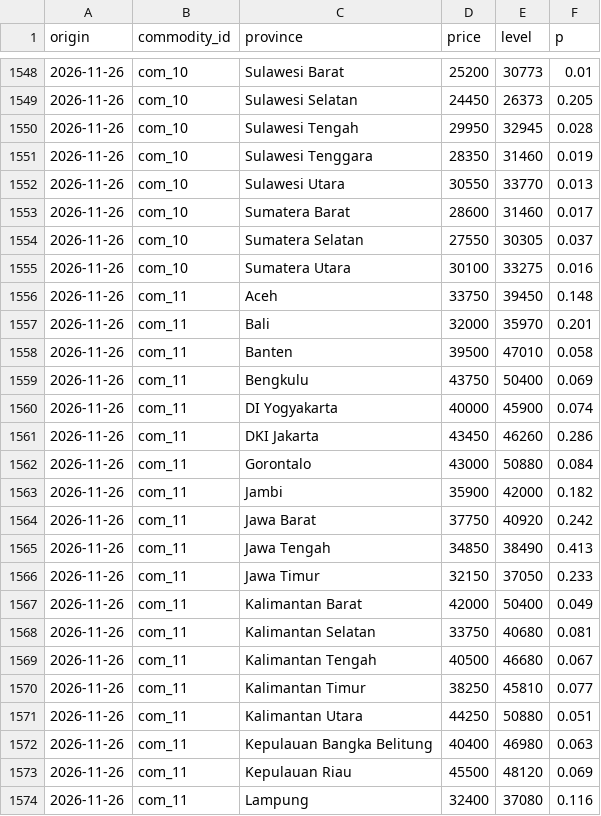
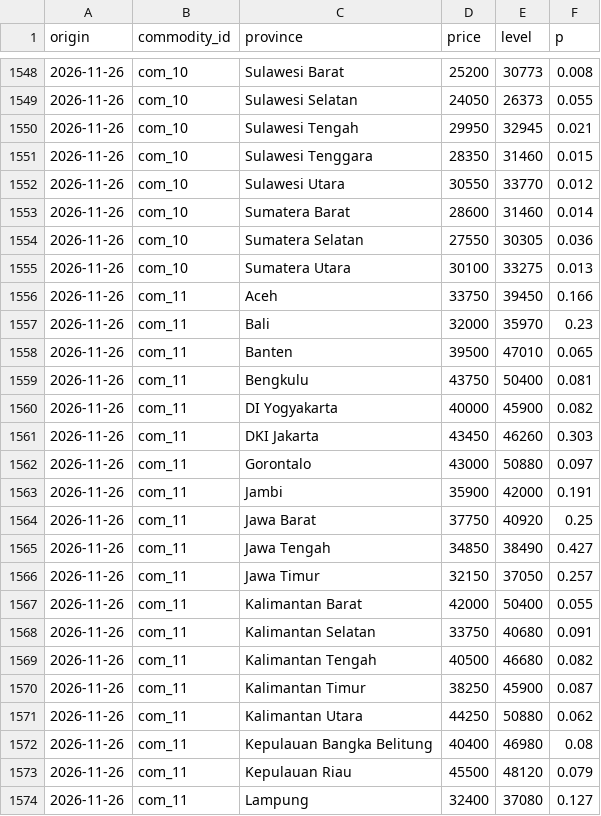
Before and after one commit to Sidqixx/harga-pangan-forecast, a CSV file: data/alerts/2026-11.csv, drawn as a sheet; only a part is shown, gaps mark what is left out; the diff covers the shown part only.

```diff
--- a/data/alerts/2026-11.csv
+++ b/data/alerts/2026-11.csv
@@ -1548,27 +1548,27 @@ origin,commodity_id,province,price,level,p
-2026-11-26,com_10,Sulawesi Barat,25200,30773,0.01
-2026-11-26,com_10,Sulawesi Selatan,24450,26373,0.205
-2026-11-26,com_10,Sulawesi Tengah,29950,32945,0.028
-2026-11-26,com_10,Sulawesi Tenggara,28350,31460,0.019
-2026-11-26,com_10,Sulawesi Utara,30550,33770,0.013
-2026-11-26,com_10,Sumatera Barat,28600,31460,0.017
-2026-11-26,com_10,Sumatera Selatan,27550,30305,0.037
-2026-11-26,com_10,Sumatera Utara,30100,33275,0.016
-2026-11-26,com_11,Aceh,33750,39450,0.148
-2026-11-26,com_11,Bali,32000,35970,0.201
-2026-11-26,com_11,Banten,39500,47010,0.058
-2026-11-26,com_11,Bengkulu,43750,50400,0.069
-2026-11-26,com_11,DI Yogyakarta,40000,45900,0.074
-2026-11-26,com_11,DKI Jakarta,43450,46260,0.286
-2026-11-26,com_11,Gorontalo,43000,50880,0.084
-2026-11-26,com_11,Jambi,35900,42000,0.182
-2026-11-26,com_11,Jawa Barat,37750,40920,0.242
-2026-11-26,com_11,Jawa Tengah,34850,38490,0.413
-2026-11-26,com_11,Jawa Timur,32150,37050,0.233
-2026-11-26,com_11,Kalimantan Barat,42000,50400,0.049
-2026-11-26,com_11,Kalimantan Selatan,33750,40680,0.081
-2026-11-26,com_11,Kalimantan Tengah,40500,46680,0.067
-2026-11-26,com_11,Kalimantan Timur,38250,45810,0.077
-2026-11-26,com_11,Kalimantan Utara,44250,50880,0.051
-2026-11-26,com_11,Kepulauan Bangka Belitung,40400,46980,0.063
-2026-11-26,com_11,Kepulauan Riau,45500,48120,0.069
-2026-11-26,com_11,Lampung,32400,37080,0.116
+2026-11-26,com_10,Sulawesi Barat,25200,30773,0.008
+2026-11-26,com_10,Sulawesi Selatan,24050,26373,0.055
+2026-11-26,com_10,Sulawesi Tengah,29950,32945,0.021
+2026-11-26,com_10,Sulawesi Tenggara,28350,31460,0.015
+2026-11-26,com_10,Sulawesi Utara,30550,33770,0.012
+2026-11-26,com_10,Sumatera Barat,28600,31460,0.014
+2026-11-26,com_10,Sumatera Selatan,27550,30305,0.036
+2026-11-26,com_10,Sumatera Utara,30100,33275,0.013
+2026-11-26,com_11,Aceh,33750,39450,0.166
+2026-11-26,com_11,Bali,32000,35970,0.23
+2026-11-26,com_11,Banten,39500,47010,0.065
+2026-11-26,com_11,Bengkulu,43750,50400,0.081
+2026-11-26,com_11,DI Yogyakarta,40000,45900,0.082
+2026-11-26,com_11,DKI Jakarta,43450,46260,0.303
+2026-11-26,com_11,Gorontalo,43000,50880,0.097
+2026-11-26,com_11,Jambi,35900,42000,0.191
+2026-11-26,com_11,Jawa Barat,37750,40920,0.25
+2026-11-26,com_11,Jawa Tengah,34850,38490,0.427
+2026-11-26,com_11,Jawa Timur,32150,37050,0.257
+2026-11-26,com_11,Kalimantan Barat,42000,50400,0.055
+2026-11-26,com_11,Kalimantan Selatan,33750,40680,0.091
+2026-11-26,com_11,Kalimantan Tengah,40500,46680,0.082
+2026-11-26,com_11,Kalimantan Timur,38250,45900,0.087
+2026-11-26,com_11,Kalimantan Utara,44250,50880,0.062
+2026-11-26,com_11,Kepulauan Bangka Belitung,40400,46980,0.08
+2026-11-26,com_11,Kepulauan Riau,45500,48120,0.079
+2026-11-26,com_11,Lampung,32400,37080,0.127
```
Also changed, not shown: 169 edited cells elsewhere in this file, data/raw/2026-11.csv, 1 other file.
